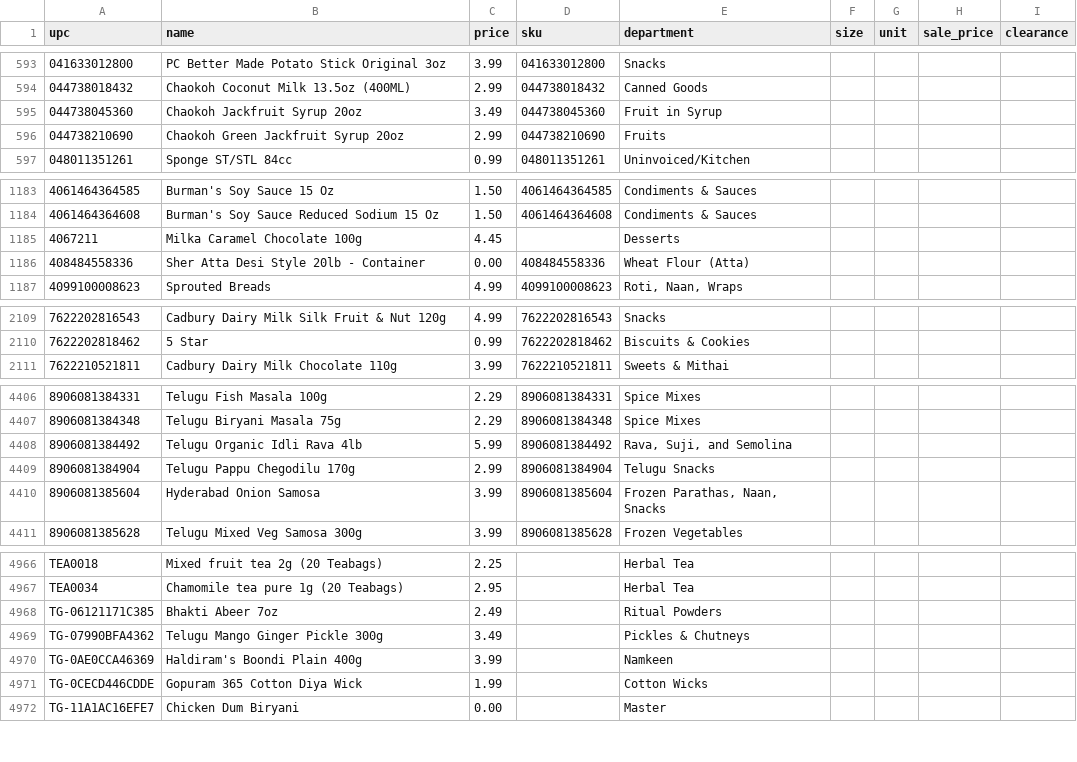
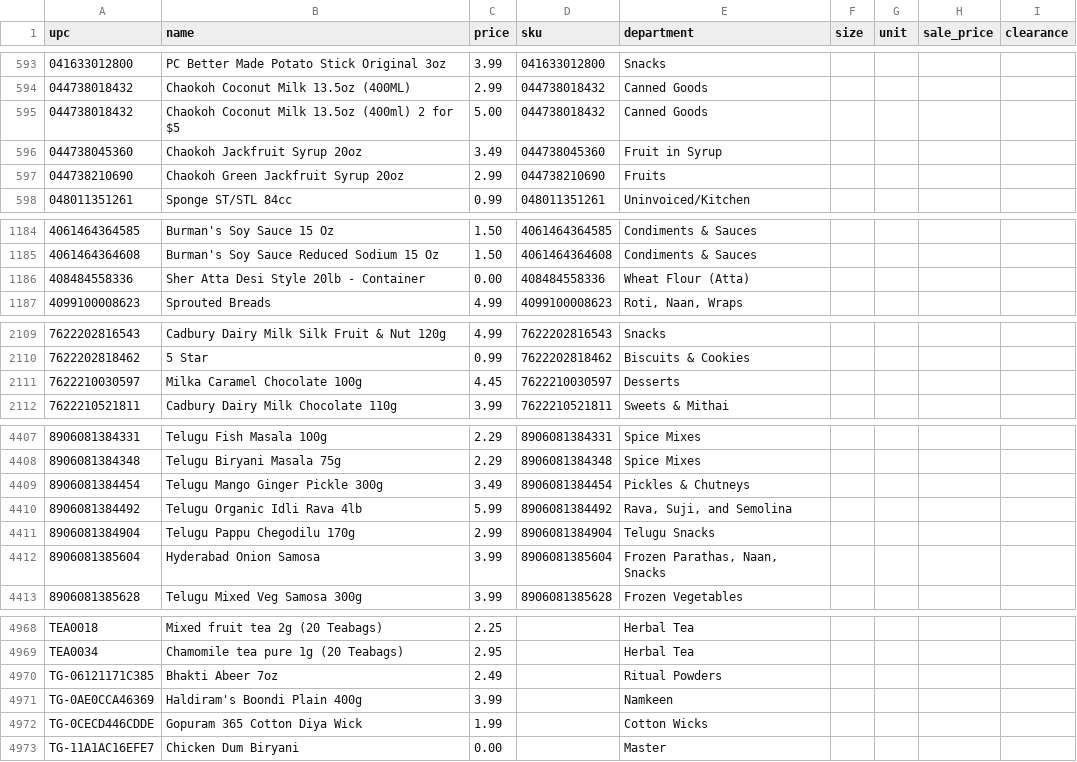
Before and after one commit to spicetownbackend/spicetown-labels, a CSV file: data/products.csv, drawn as a sheet; only a part is shown, gaps mark what is left out; removed rows and columns are numbered as before the commit, all else as after; the diff covers the shown part only; the diff names each change by its address in the sheet, - before the commit and + after, or states it on an @@ line.

```diff
--- a/data/products.csv
+++ b/data/products.csv
+row 595: 044738018432 | Chaokoh Coconut Milk 13.5oz (400ml) 2 for $5 | 5.00 | 044738018432 | Canned Goods
-row 1185: 4067211 | Milka Caramel Chocolate 100g | 4.45 |  | Desserts
+row 2111: 7622210030597 | Milka Caramel Chocolate 100g | 4.45 | 7622210030597 | Desserts
+row 4409: 8906081384454 | Telugu Mango Ginger Pickle 300g | 3.49 | 8906081384454 | Pickles & Chutneys
-row 4969: TG-07990BFA4362 | Telugu Mango Ginger Pickle 300g | 3.49 |  | Pickles & Chutneys
```
Also changed, not shown: 1 removed row elsewhere in this file, 1 other file.
